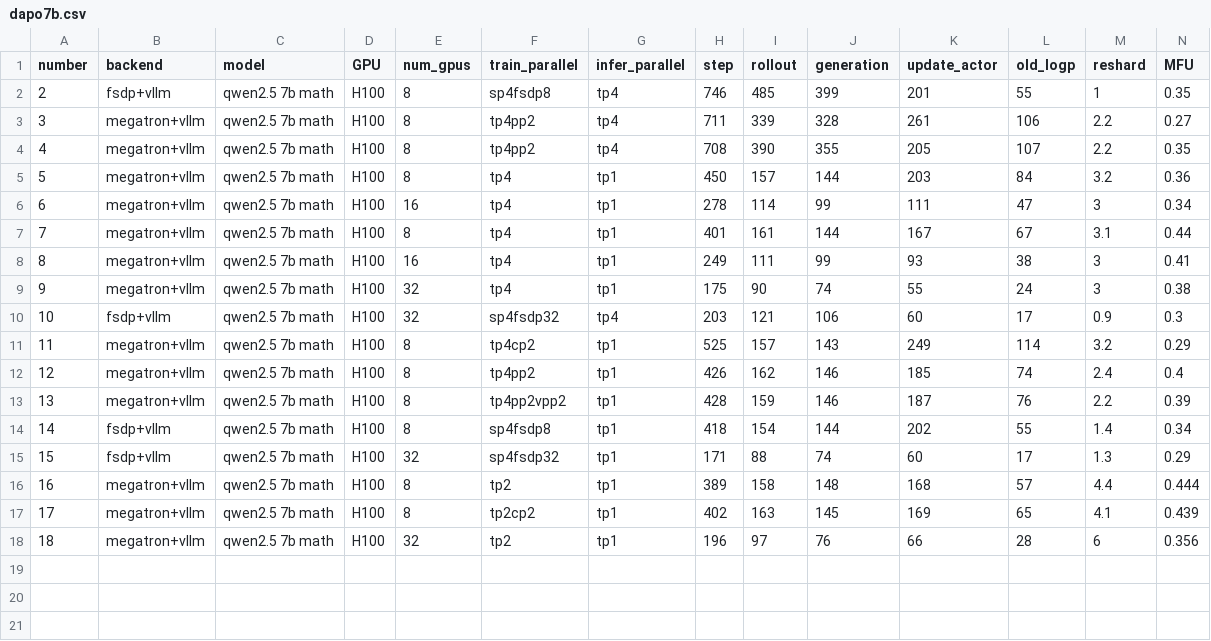
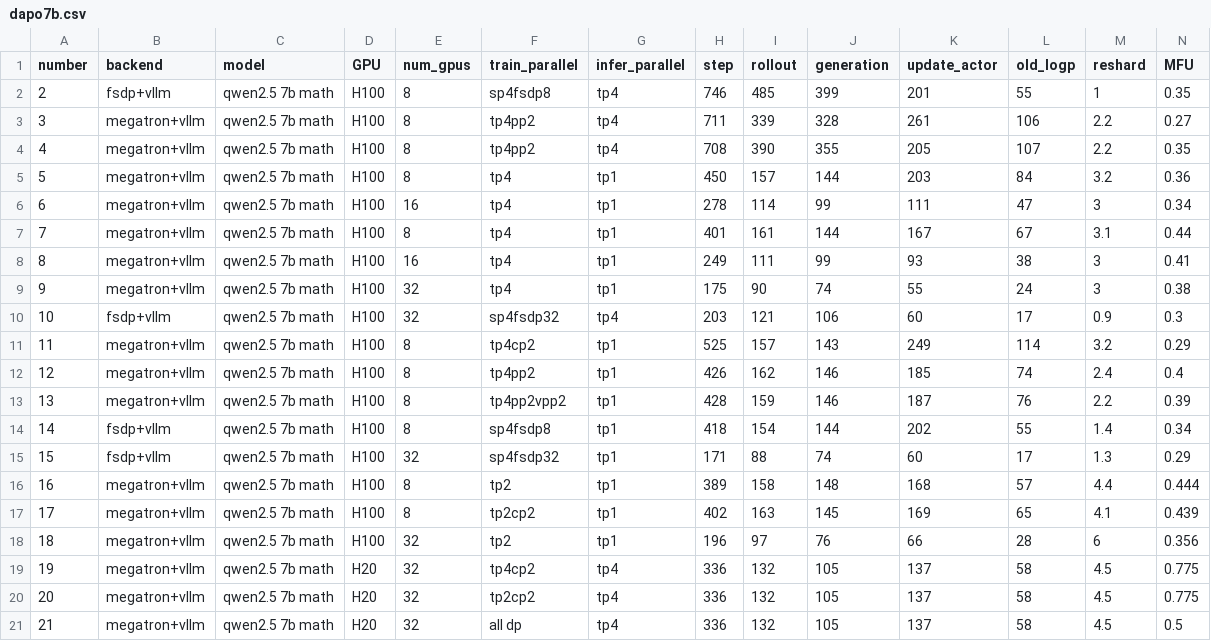
Before and after one commit to ISEEKYAN/verl_megatron_practice, a CSV file: dapo7b.csv, drawn as a sheet; only a part is shown; rows hold the shown columns only; the diff names each change by its address in the sheet, - before the commit and + after, or states it on an @@ line.

```diff
--- a/dapo7b.csv
+++ b/dapo7b.csv
+row 19: 19 | megatron+vllm | qwen2.5 7b math | H20 | 32 | tp4cp2 | tp4 | 336 | 132 | 105 | 137 | 58 | 4.5 | 0.775
+row 20: 20 | megatron+vllm | qwen2.5 7b math | H20 | 32 | tp2cp2 | tp4 | 336 | 132 | 105 | 137 | 58 | 4.5 | 0.775
+row 21: 21 | megatron+vllm | qwen2.5 7b math | H20 | 32 | all dp | tp4 | 336 | 132 | 105 | 137 | 58 | 4.5 | 0.5
```
Also changed, not shown: dapo_moe30b.csv, 2 other files.
